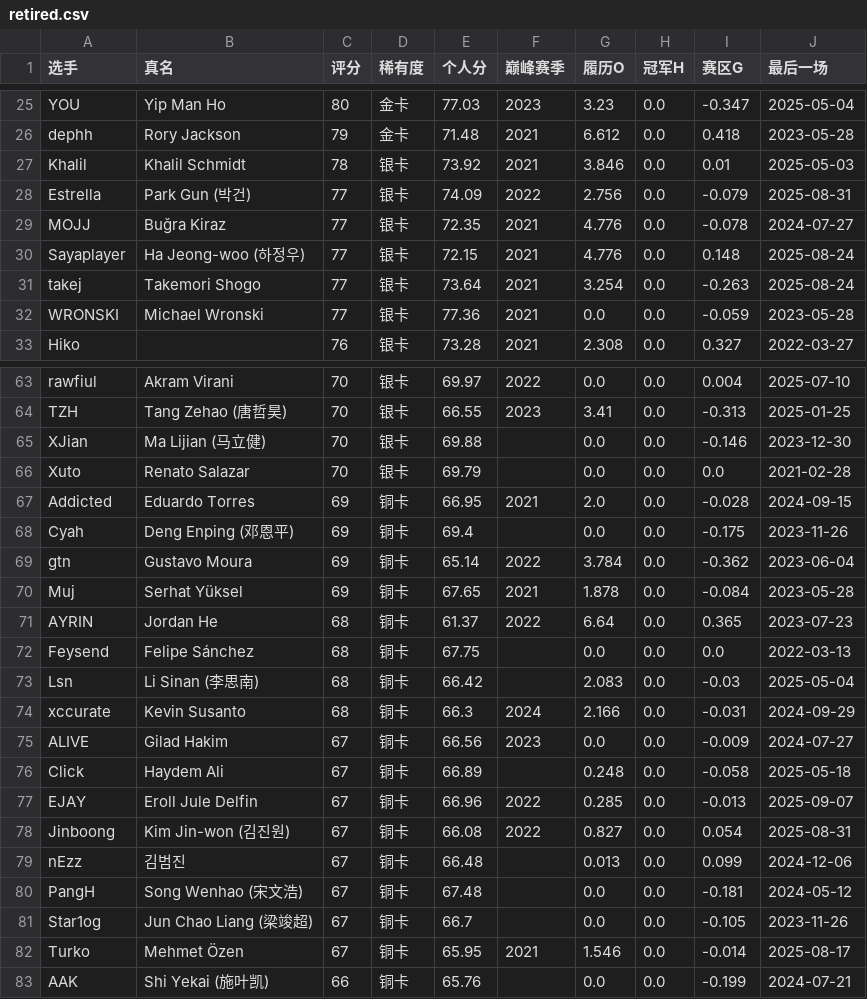
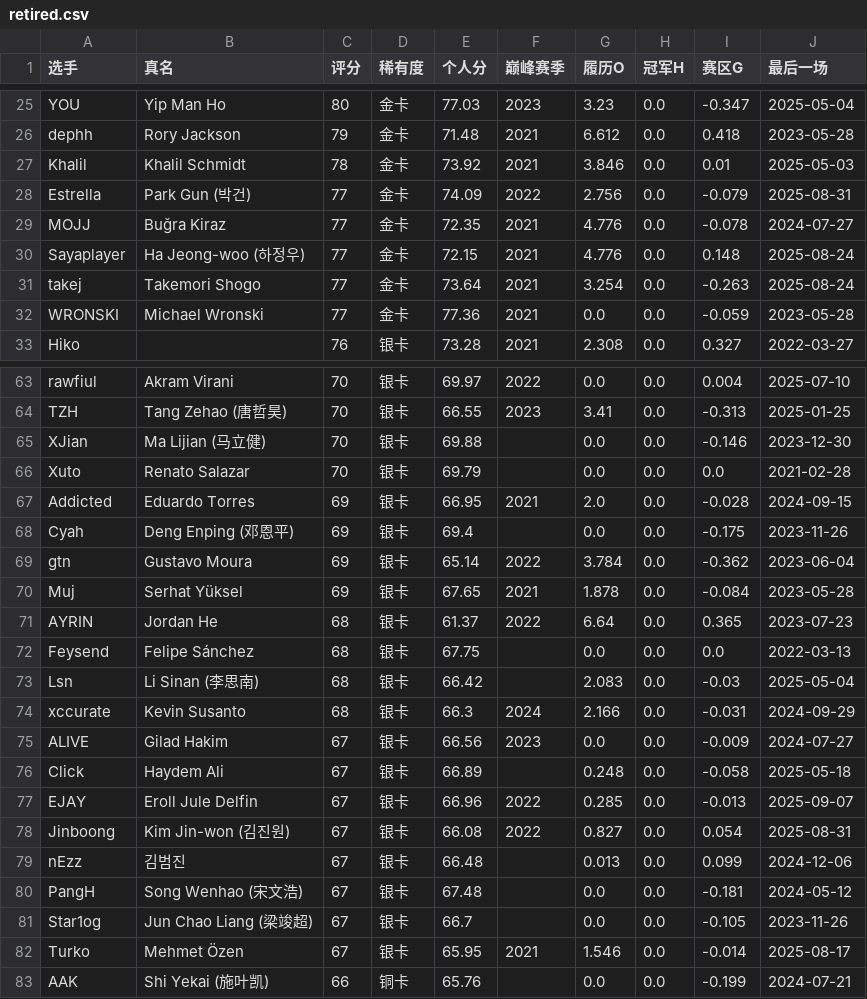
Before and after one commit to WeijieCao77/Val_Manager, a CSV file: public/cards/retired/stats/retired.csv, drawn as a sheet; only a part is shown, gaps mark what is left out.

```diff
--- a/public/cards/retired/stats/retired.csv
+++ b/public/cards/retired/stats/retired.csv
@@ -26,8 +26,8 @@ YOU,Yip Man Ho,80,金卡,77.03,2023,3.23,0.0,-0.347,2025-05-04
 dephh,Rory Jackson,79,金卡,71.48,2021,6.612,0.0,0.418,2023-05-28
-Khalil,Khalil Schmidt,78,银卡,73.92,2021,3.846,0.0,0.01,2025-05-03
-Estrella,Park Gun (박건),77,银卡,74.09,2022,2.756,0.0,-0.079,2025-08-31
-MOJJ,Buğra Kiraz,77,银卡,72.35,2021,4.776,0.0,-0.078,2024-07-27
-Sayaplayer,Ha Jeong-woo (하정우),77,银卡,72.15,2021,4.776,0.0,0.148,2025-08-24
-takej,Takemori Shogo,77,银卡,73.64,2021,3.254,0.0,-0.263,2025-08-24
-WRONSKI,Michael Wronski,77,银卡,77.36,2021,0.0,0.0,-0.059,2023-05-28
+Khalil,Khalil Schmidt,78,金卡,73.92,2021,3.846,0.0,0.01,2025-05-03
+Estrella,Park Gun (박건),77,金卡,74.09,2022,2.756,0.0,-0.079,2025-08-31
+MOJJ,Buğra Kiraz,77,金卡,72.35,2021,4.776,0.0,-0.078,2024-07-27
+Sayaplayer,Ha Jeong-woo (하정우),77,金卡,72.15,2021,4.776,0.0,0.148,2025-08-24
+takej,Takemori Shogo,77,金卡,73.64,2021,3.254,0.0,-0.263,2025-08-24
+WRONSKI,Michael Wronski,77,金卡,77.36,2021,0.0,0.0,-0.059,2023-05-28
 Hiko,,76,银卡,73.28,2021,2.308,0.0,0.327,2022-03-27
@@ -66,18 +66,18 @@ XJian,Ma Lijian (马立健),70,银卡,69.88,,0.0,0.0,-0.146,2023-12-30
 Xuto,Renato Salazar,70,银卡,69.79,,0.0,0.0,0.0,2021-02-28
-Addicted,Eduardo Torres,69,铜卡,66.95,2021,2.0,0.0,-0.028,2024-09-15
-Cyah,Deng Enping (邓恩平),69,铜卡,69.4,,0.0,0.0,-0.175,2023-11-26
-gtn,Gustavo Moura,69,铜卡,65.14,2022,3.784,0.0,-0.362,2023-06-04
-Muj,Serhat Yüksel,69,铜卡,67.65,2021,1.878,0.0,-0.084,2023-05-28
-AYRIN,Jordan He,68,铜卡,61.37,2022,6.64,0.0,0.365,2023-07-23
-Feysend,Felipe Sánchez,68,铜卡,67.75,,0.0,0.0,0.0,2022-03-13
-Lsn,Li Sinan (李思南),68,铜卡,66.42,,2.083,0.0,-0.03,2025-05-04
-xccurate,Kevin Susanto,68,铜卡,66.3,2024,2.166,0.0,-0.031,2024-09-29
-ALIVE,Gilad Hakim,67,铜卡,66.56,2023,0.0,0.0,-0.009,2024-07-27
-Click,Haydem Ali,67,铜卡,66.89,,0.248,0.0,-0.058,2025-05-18
-EJAY,Eroll Jule Delfin,67,铜卡,66.96,2022,0.285,0.0,-0.013,2025-09-07
-Jinboong,Kim Jin-won (김진원),67,铜卡,66.08,2022,0.827,0.0,0.054,2025-08-31
-nEzz,김범진,67,铜卡,66.48,,0.013,0.0,0.099,2024-12-06
-PangH,Song Wenhao (宋文浩),67,铜卡,67.48,,0.0,0.0,-0.181,2024-05-12
-Star1og,Jun Chao Liang (梁竣超),67,铜卡,66.7,,0.0,0.0,-0.105,2023-11-26
-Turko,Mehmet Özen,67,铜卡,65.95,2021,1.546,0.0,-0.014,2025-08-17
+Addicted,Eduardo Torres,69,银卡,66.95,2021,2.0,0.0,-0.028,2024-09-15
+Cyah,Deng Enping (邓恩平),69,银卡,69.4,,0.0,0.0,-0.175,2023-11-26
+gtn,Gustavo Moura,69,银卡,65.14,2022,3.784,0.0,-0.362,2023-06-04
+Muj,Serhat Yüksel,69,银卡,67.65,2021,1.878,0.0,-0.084,2023-05-28
+AYRIN,Jordan He,68,银卡,61.37,2022,6.64,0.0,0.365,2023-07-23
+Feysend,Felipe Sánchez,68,银卡,67.75,,0.0,0.0,0.0,2022-03-13
+Lsn,Li Sinan (李思南),68,银卡,66.42,,2.083,0.0,-0.03,2025-05-04
+xccurate,Kevin Susanto,68,银卡,66.3,2024,2.166,0.0,-0.031,2024-09-29
+ALIVE,Gilad Hakim,67,银卡,66.56,2023,0.0,0.0,-0.009,2024-07-27
+Click,Haydem Ali,67,银卡,66.89,,0.248,0.0,-0.058,2025-05-18
+EJAY,Eroll Jule Delfin,67,银卡,66.96,2022,0.285,0.0,-0.013,2025-09-07
+Jinboong,Kim Jin-won (김진원),67,银卡,66.08,2022,0.827,0.0,0.054,2025-08-31
+nEzz,김범진,67,银卡,66.48,,0.013,0.0,0.099,2024-12-06
+PangH,Song Wenhao (宋文浩),67,银卡,67.48,,0.0,0.0,-0.181,2024-05-12
+Star1og,Jun Chao Liang (梁竣超),67,银卡,66.7,,0.0,0.0,-0.105,2023-11-26
+Turko,Mehmet Özen,67,银卡,65.95,2021,1.546,0.0,-0.014,2025-08-17
 AAK,Shi Yekai (施叶凯),66,铜卡,65.76,,0.0,0.0,-0.199,2024-07-21
```
Also changed, not shown: 24 other files.
